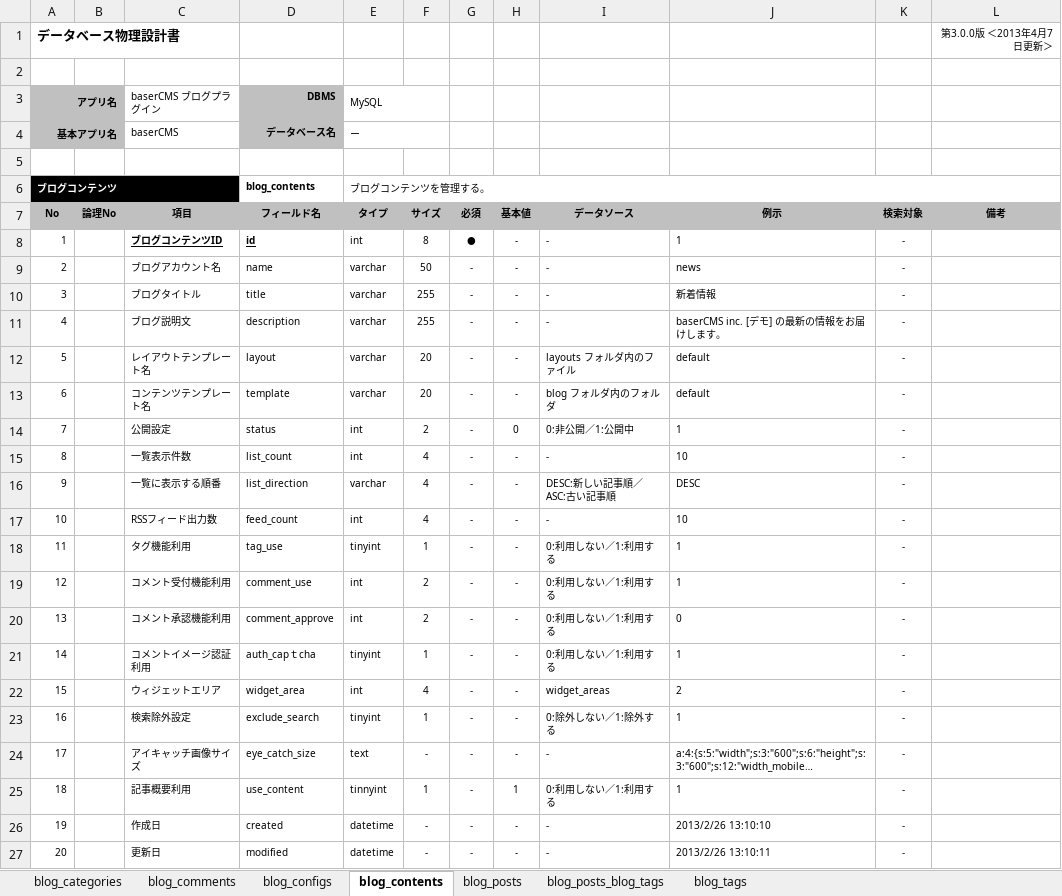
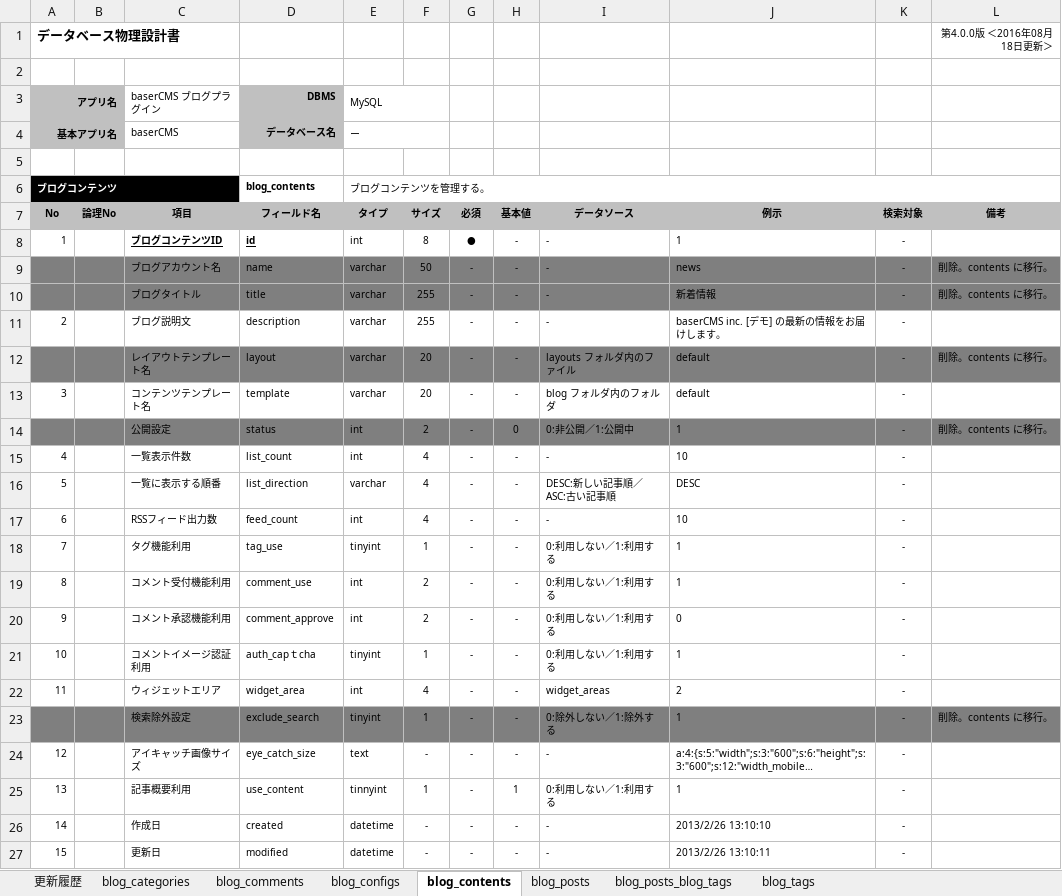
Before and after one commit to baserproject/basercms-docs, an Excel workbook: DB物理設計_baserBlog.xlsx, sheet blog_contents, drawn as a sheet; values as stored, in another font and other column widths than the file's, no borders; the diff names each change by its address in the sheet, - before the commit and + after, or states it on an @@ line.

```diff
--- a/DB物理設計_baserBlog.xlsx (sheet blog_contents)
+++ b/DB物理設計_baserBlog.xlsx (sheet blog_contents)
+sheet tab: 更新履歴
-L1 (備考): 第3.0.0版 ＜2013年4月7日更新＞
+L1 (備考): 第4.0.0版 ＜2016年08月18日更新＞
-A9 (No): 2
+A9 (No): (empty)
-A9:L10 fill: none
+A9:L10 fill: #7F7F7F
-L9:L10 (備考): (empty)
+L9:L10 (備考): 削除。contents に移行。
-A10 (No): 3
+A10 (No): (empty)
-A11 (No): 4
+A11 (No): 2
-A12 (No): 5
+A12 (No): (empty)
-A12:L12 fill: none
+A12:L12 fill: #7F7F7F
-L12 (備考): (empty)
+L12 (備考): 削除。contents に移行。
-A13 (No): 6
+A13 (No): 3
-A14 (No): 7
+A14 (No): (empty)
-A14:L14 fill: none
+A14:L14 fill: #7F7F7F
-L14 (備考): (empty)
+L14 (備考): 削除。contents に移行。
-A15 (No): 8
+A15 (No): 4
-A16 (No): 9
+A16 (No): 5
-A17 (No): 10
+A17 (No): 6
-A18 (No): 11
+A18 (No): 7
-A19 (No): 12
+A19 (No): 8
-A20 (No): 13
+A20 (No): 9
-A21 (No): 14
+A21 (No): 10
-A22 (No): 15
+A22 (No): 11
-A23 (No): 16
+A23 (No): (empty)
-A23:L23 fill: none
+A23:L23 fill: #7F7F7F
-L23 (備考): (empty)
+L23 (備考): 削除。contents に移行。
-A24 (No): 17
+A24 (No): 12
-A25 (No): 18
+A25 (No): 13
-A26 (No): 19
+A26 (No): 14
-A27 (No): 20
+A27 (No): 15
```
Also changed, not shown: DB物理設計_baserCore.xlsx, DB物理設計_baserMail.xlsx.
